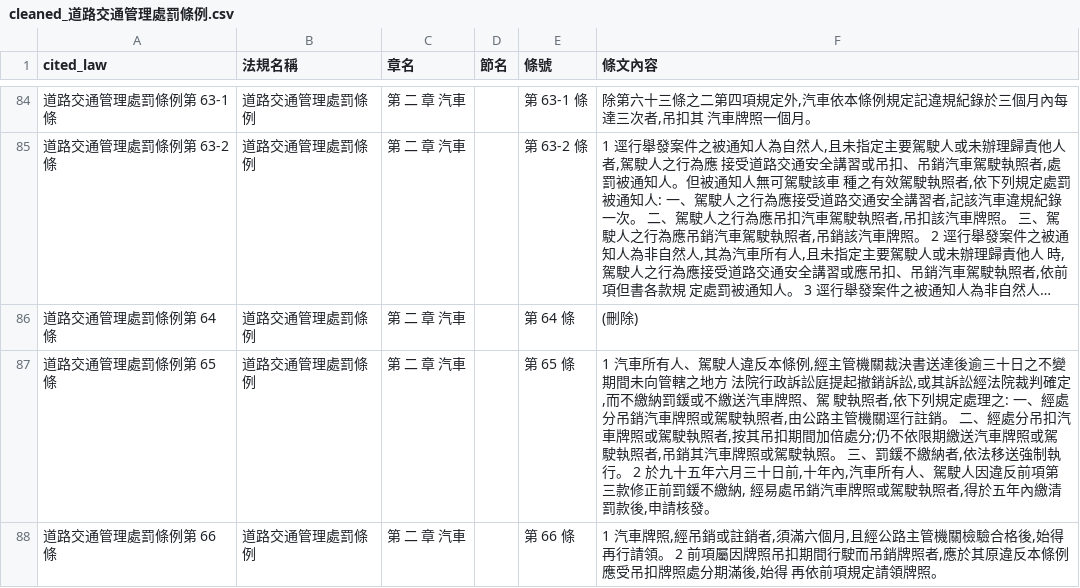
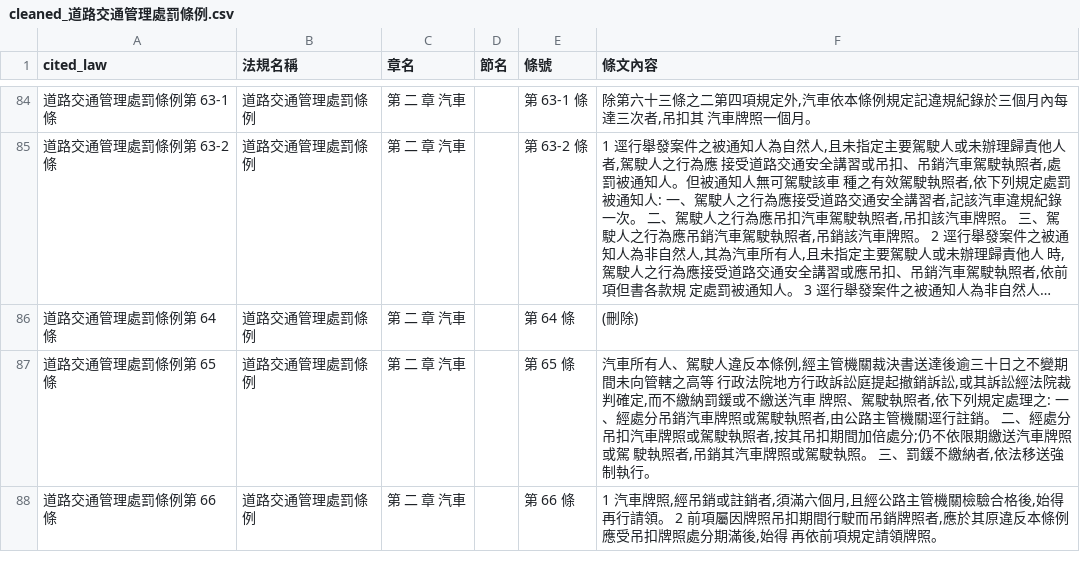
Before and after one commit to kclin111/IR-final-project, a CSV file: data/cleaned_道路交通管理處罰條例.csv, drawn as a sheet; only a part is shown, gaps mark what is left out; long unchanged cells end in …; the diff covers the shown part only.

```diff
--- a/data/cleaned_道路交通管理處罰條例.csv
+++ b/data/cleaned_道路交通管理處罰條例.csv
@@ -86,3 +86,3 @@
 道路交通管理處罰條例第 64 條,道路交通管理處罰條例,第 二 章 汽車,,第 64 條,(刪除)
-道路交通管理處罰條例第 65 條,道路交通管理處罰條例,第 二 章 汽車,,第 65 條,"1 汽車所有人、駕駛人違反本條例,經主管機關裁決書送達後逾三十日之不變期間未向管轄之地方 法院行政訴訟庭提起撤銷訴訟,或其訴訟經法院裁判確定,而不繳納罰鍰或不繳送汽車牌照、駕 駛執照者,依下列規定處理之: 一、經處分吊銷汽車牌照或駕駛執照者,由公路主管機關逕行註銷。 二、經處分吊扣汽車牌照或駕駛執照者,按其吊扣期間加倍處分;仍不依限期繳送汽車牌照或駕 駛執照者,吊銷其汽車牌照或駕駛執照。 三、罰鍰不繳納者,依法移送強制執行。 2 於九十五年六月三十日前,十年內,汽車所有人、駕駛人因違反前項第三款修正前罰鍰不繳納, 經易處吊銷汽車牌照或駕駛執照者,得於五年內繳清罰款後,申請核發。"
+道路交通管理處罰條例第 65 條,道路交通管理處罰條例,第 二 章 汽車,,第 65 條,"汽車所有人、駕駛人違反本條例,經主管機關裁決書送達後逾三十日之不變期間未向管轄之高等 行政法院地方行政訴訟庭提起撤銷訴訟,或其訴訟經法院裁判確定,而不繳納罰鍰或不繳送汽車 牌照、駕駛執照者,依下列規定處理之: 一、經處分吊銷汽車牌照或駕駛執照者,由公路主管機關逕行註銷。 二、經處分吊扣汽車牌照或駕駛執照者,按其吊扣期間加倍處分;仍不依限期繳送汽車牌照或駕 駛執照者,吊銷其汽車牌照或駕駛執照。 三、罰鍰不繳納者,依法移送強制執行。"
 道路交通管理處罰條例第 66 條,道路交通管理處罰條例,第 二 章 汽車,,第 66 條,"1 汽車牌照,經吊銷或註銷者,須滿六個月,且經公路主管機關檢驗合格後,始得再行請領。 2 前項屬因牌照吊扣期間行駛而吊銷牌照者,應於其原違反本條例應受吊扣牌照處分期滿後,始得 再依前項規定請領牌照。"
```
Also changed, not shown: 1 added row and 14 edited cells elsewhere in this file, 19 other files.
